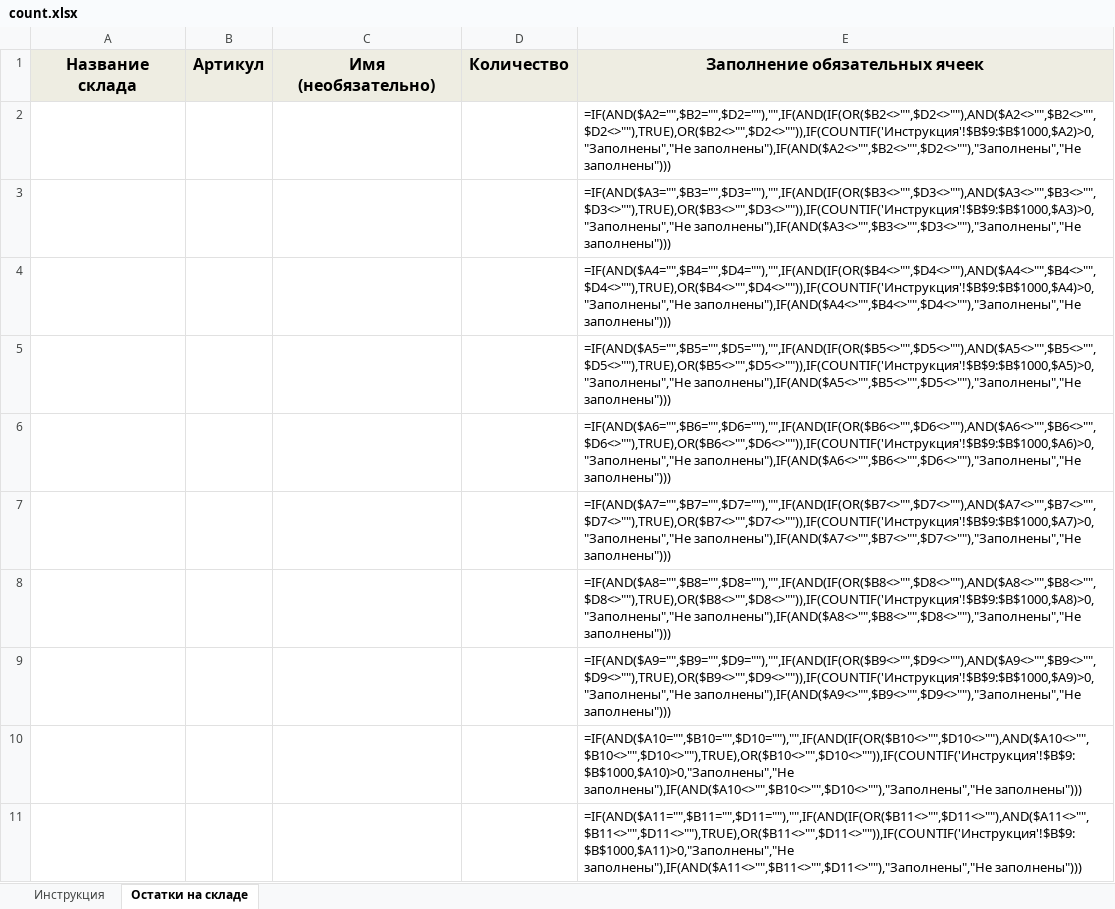
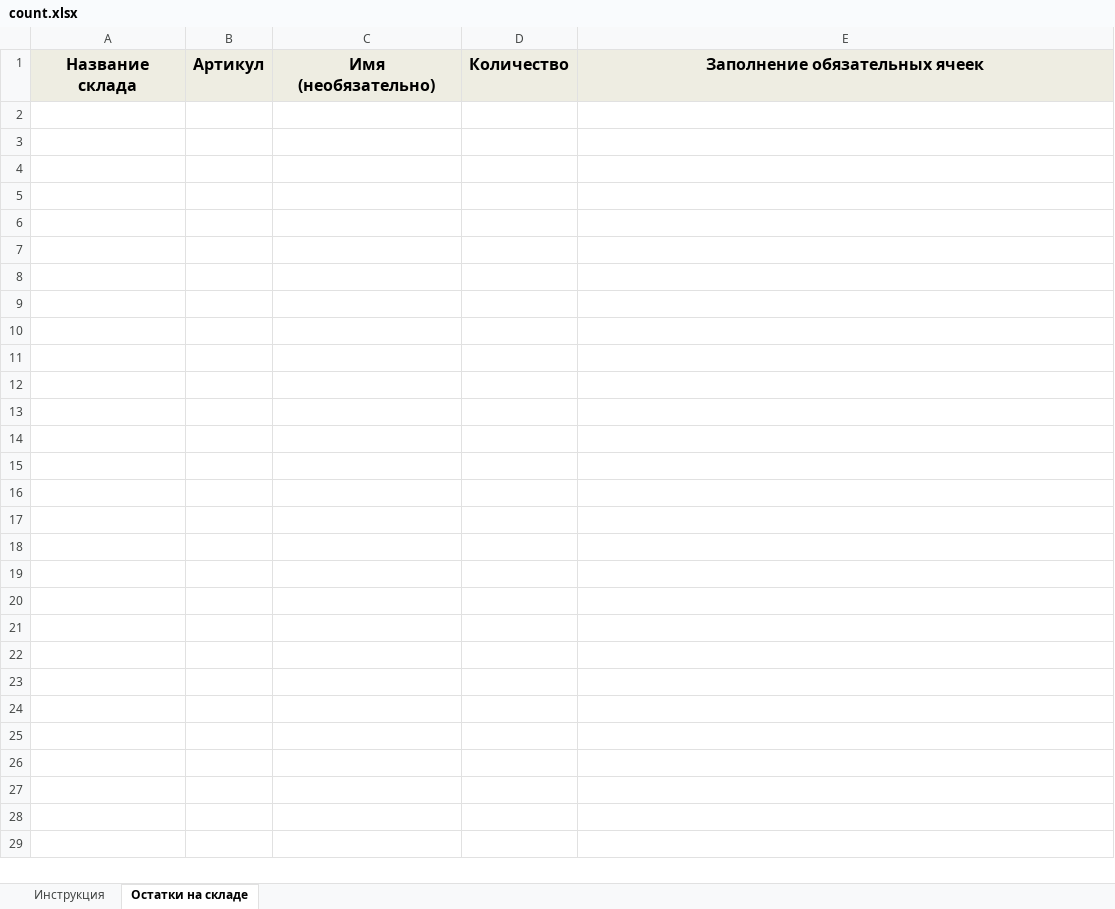
Before and after one commit to Womba306/FakelToOzon, an Excel workbook: FakelToOzon/data/EXEL/count.xlsx, sheet Остатки на складе, drawn as a sheet; only a part is shown; values as stored, in another font and other column widths than the file's, no borders; formulas without a stored value are shown as written; conditional formats not drawn; the diff covers the shown part only; the diff names each change by its address in the sheet, - before the commit and + after, or states it on an @@ line.

```diff
--- a/FakelToOzon/data/EXEL/count.xlsx (sheet Остатки на складе)
+++ b/FakelToOzon/data/EXEL/count.xlsx (sheet Остатки на складе)
-row 2:  |  |  |  | =IF(AND($A2="",$B2="",$D2=""),"",IF(AND(IF(OR($B2<>"",$D2<>""),AND($A2<>"",$B2<>"",$D2<>""),TRUE),OR($B2<>"",$D2<>"")),IF(COUNTIF('Инструкция'!$B$9:$B$1000,$A2)>0,"Заполнены","Не заполнены"),IF(AND($A2<>"",$B2<>"",$D2<>""),"Заполнены","Не заполнены")))
-row 3:  |  |  |  | =IF(AND($A3="",$B3="",$D3=""),"",IF(AND(IF(OR($B3<>"",$D3<>""),AND($A3<>"",$B3<>"",$D3<>""),TRUE),OR($B3<>"",$D3<>"")),IF(COUNTIF('Инструкция'!$B$9:$B$1000,$A3)>0,"Заполнены","Не заполнены"),IF(AND($A3<>"",$B3<>"",$D3<>""),"Заполнены","Не заполнены")))
-row 4:  |  |  |  | =IF(AND($A4="",$B4="",$D4=""),"",IF(AND(IF(OR($B4<>"",$D4<>""),AND($A4<>"",$B4<>"",$D4<>""),TRUE),OR($B4<>"",$D4<>"")),IF(COUNTIF('Инструкция'!$B$9:$B$1000,$A4)>0,"Заполнены","Не заполнены"),IF(AND($A4<>"",$B4<>"",$D4<>""),"Заполнены","Не заполнены")))
-row 5:  |  |  |  | =IF(AND($A5="",$B5="",$D5=""),"",IF(AND(IF(OR($B5<>"",$D5<>""),AND($A5<>"",$B5<>"",$D5<>""),TRUE),OR($B5<>"",$D5<>"")),IF(COUNTIF('Инструкция'!$B$9:$B$1000,$A5)>0,"Заполнены","Не заполнены"),IF(AND($A5<>"",$B5<>"",$D5<>""),"Заполнены","Не заполнены")))
-row 6:  |  |  |  | =IF(AND($A6="",$B6="",$D6=""),"",IF(AND(IF(OR($B6<>"",$D6<>""),AND($A6<>"",$B6<>"",$D6<>""),TRUE),OR($B6<>"",$D6<>"")),IF(COUNTIF('Инструкция'!$B$9:$B$1000,$A6)>0,"Заполнены","Не заполнены"),IF(AND($A6<>"",$B6<>"",$D6<>""),"Заполнены","Не заполнены")))
-row 7:  |  |  |  | =IF(AND($A7="",$B7="",$D7=""),"",IF(AND(IF(OR($B7<>"",$D7<>""),AND($A7<>"",$B7<>"",$D7<>""),TRUE),OR($B7<>"",$D7<>"")),IF(COUNTIF('Инструкция'!$B$9:$B$1000,$A7)>0,"Заполнены","Не заполнены"),IF(AND($A7<>"",$B7<>"",$D7<>""),"Заполнены","Не заполнены")))
-row 8:  |  |  |  | =IF(AND($A8="",$B8="",$D8=""),"",IF(AND(IF(OR($B8<>"",$D8<>""),AND($A8<>"",$B8<>"",$D8<>""),TRUE),OR($B8<>"",$D8<>"")),IF(COUNTIF('Инструкция'!$B$9:$B$1000,$A8)>0,"Заполнены","Не заполнены"),IF(AND($A8<>"",$B8<>"",$D8<>""),"Заполнены","Не заполнены")))
-row 9:  |  |  |  | =IF(AND($A9="",$B9="",$D9=""),"",IF(AND(IF(OR($B9<>"",$D9<>""),AND($A9<>"",$B9<>"",$D9<>""),TRUE),OR($B9<>"",$D9<>"")),IF(COUNTIF('Инструкция'!$B$9:$B$1000,$A9)>0,"Заполнены","Не заполнены"),IF(AND($A9<>"",$B9<>"",$D9<>""),"Заполнены","Не заполнены")))
-row 10:  |  |  |  | =IF(AND($A10="",$B10="",$D10=""),"",IF(AND(IF(OR($B10<>"",$D10<>""),AND($A10<>"",$B10<>"",$D10<>""),TRUE),OR($B10<>"",$D10<>"")),IF(COUNTIF('Инструкция'!$B$9:$B$1000,$A10)>0,"Заполнены","Не заполнены"),IF(AND($A10<>"",$B10<>"",$D10<>""),"Заполнены","Не заполнены")))
-row 11:  |  |  |  | =IF(AND($A11="",$B11="",$D11=""),"",IF(AND(IF(OR($B11<>"",$D11<>""),AND($A11<>"",$B11<>"",$D11<>""),TRUE),OR($B11<>"",$D11<>"")),IF(COUNTIF('Инструкция'!$B$9:$B$1000,$A11)>0,"Заполнены","Не заполнены"),IF(AND($A11<>"",$B11<>"",$D11<>""),"Заполнены","Не заполнены")))
```
Also changed, not shown: 990 removed rows elsewhere in this sheet, 1 other file.
